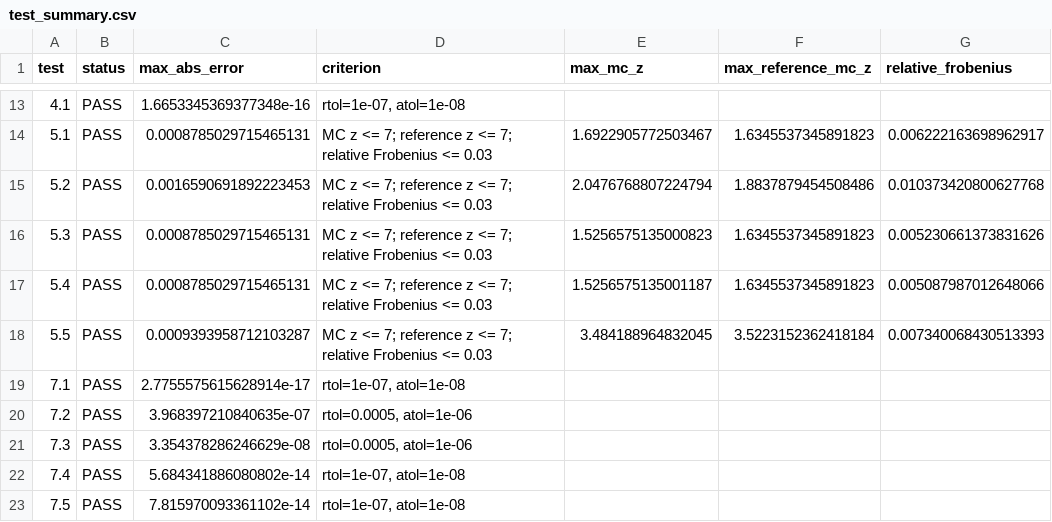
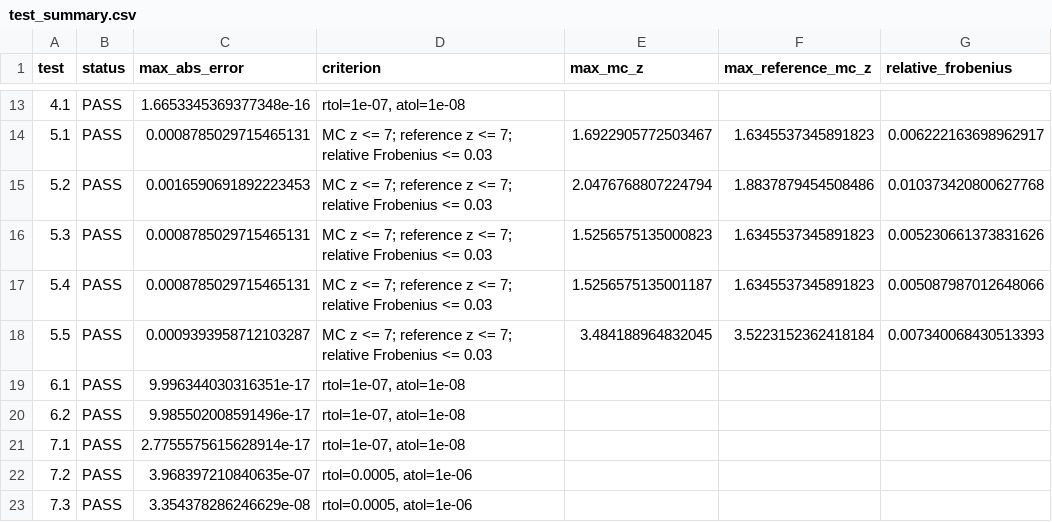
Before and after one commit to samuel-mingdao-ma/FinTech-545-Fall2026, a CSV file: FunctionalTests1/output/test_summary.csv, drawn as a sheet; only a part is shown, gaps mark what is left out; the shorter side is filled out with more unchanged rows.

Commit message:
Add arithmetic and log return functional tests 6.1 and 6.2

```diff
--- a/FunctionalTests1/output/test_summary.csv
+++ b/FunctionalTests1/output/test_summary.csv
@@ -18,2 +18,4 @@ test,status,max_abs_error,criterion,max_mc_z,max_reference_mc_z,relative_frobeni
 5.5,PASS,0.0009393958712103287,MC z <= 7; reference z <= 7; relative Frobenius <= 0.03,3.484188964832045,3.5223152362418184,0.007340068430513393
+6.1,PASS,9.996344030316351e-17,"rtol=1e-07, atol=1e-08",,,
+6.2,PASS,9.985502008591496e-17,"rtol=1e-07, atol=1e-08",,,
 7.1,PASS,2.7755575615628914e-17,"rtol=1e-07, atol=1e-08",,,
```
Also changed, not shown: 44 other files.
